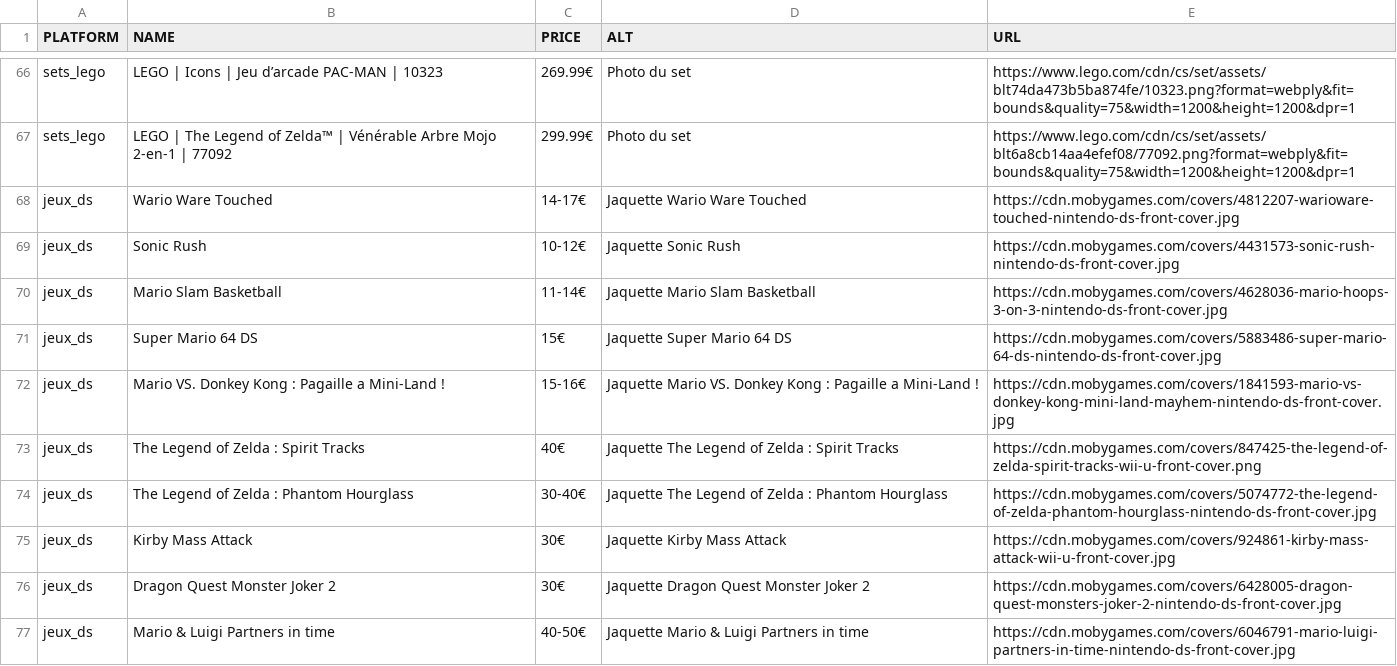
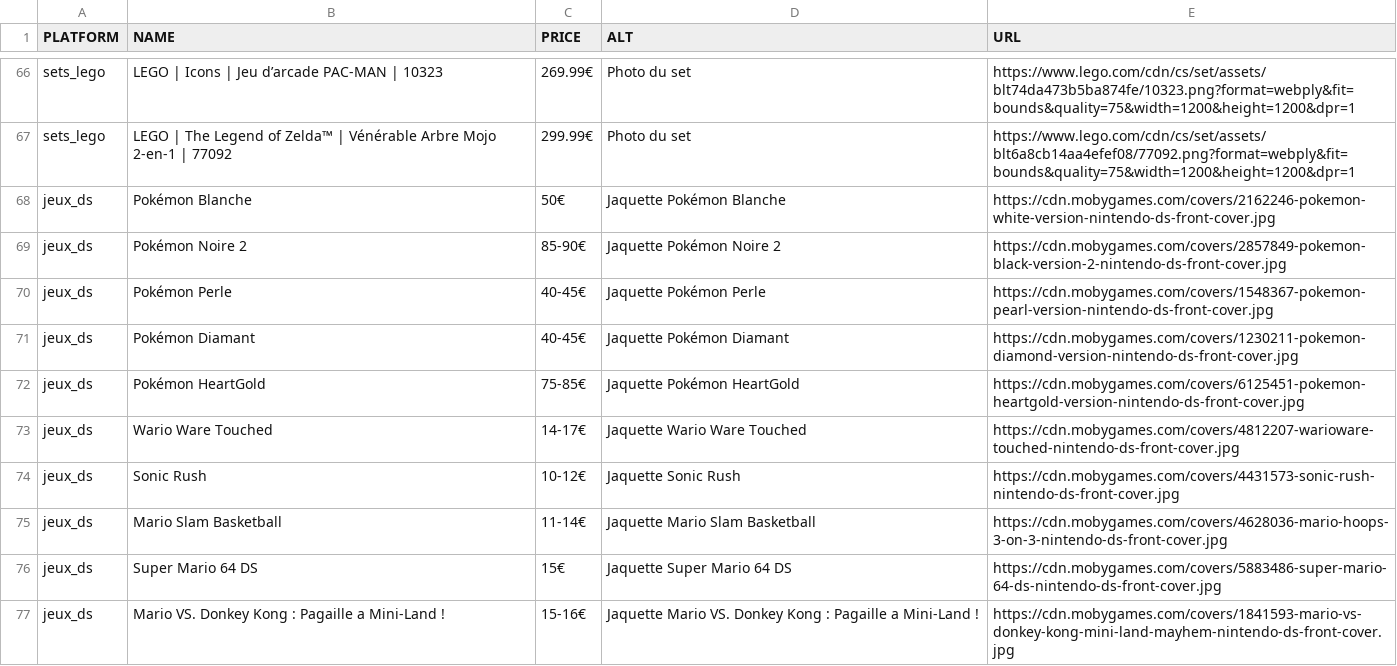
Before and after one commit to Matbaldi/Listes, a CSV file: assets/csv/items.csv, drawn as a sheet; only a part is shown, gaps mark what is left out; the shorter side is filled out with more unchanged rows.

Commit message:
Update

```diff
--- a/assets/csv/items.csv
+++ b/assets/csv/items.csv
@@ -67,2 +67,7 @@ sets_lego,LEGO | Icons | Jeu d’arcade PAC-MAN | 10323,269.99€,Photo du set,h
 sets_lego,LEGO | The Legend of Zelda™ | Vénérable Arbre Mojo 2-en-1 | 77092,299.99€,Photo du set,https://www.lego.com/cdn/cs/set/assets/blt6a8cb14aa4efef08/77092.png?format=webply&fit=bounds&quality=75&width=1200&height=1200&dpr=1
+jeux_ds,Pokémon Blanche,50€,Jaquette Pokémon Blanche,https://cdn.mobygames.com/covers/2162246-pokemon-white-version-nintendo-ds-front-cover.jpg
+jeux_ds,Pokémon Noire 2,85-90€,Jaquette Pokémon Noire 2,https://cdn.mobygames.com/covers/2857849-pokemon-black-version-2-nintendo-ds-front-cover.jpg
+jeux_ds,Pokémon Perle,40-45€,Jaquette Pokémon Perle,https://cdn.mobygames.com/covers/1548367-pokemon-pearl-version-nintendo-ds-front-cover.jpg
+jeux_ds,Pokémon Diamant,40-45€,Jaquette Pokémon Diamant,https://cdn.mobygames.com/covers/1230211-pokemon-diamond-version-nintendo-ds-front-cover.jpg
+jeux_ds,Pokémon HeartGold,75-85€,Jaquette Pokémon HeartGold,https://cdn.mobygames.com/covers/6125451-pokemon-heartgold-version-nintendo-ds-front-cover.jpg
 jeux_ds,Wario Ware Touched,14-17€,Jaquette Wario Ware Touched,https://cdn.mobygames.com/covers/4812207-warioware-touched-nintendo-ds-front-cover.jpg
```
